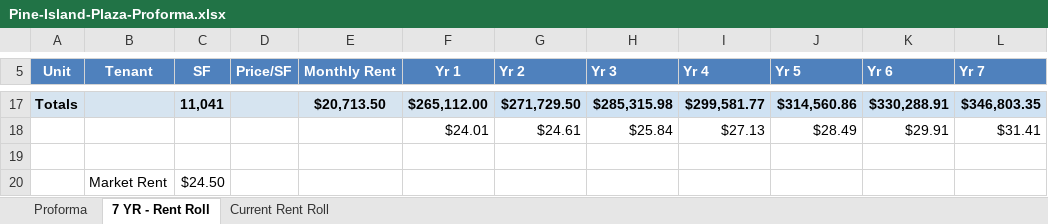
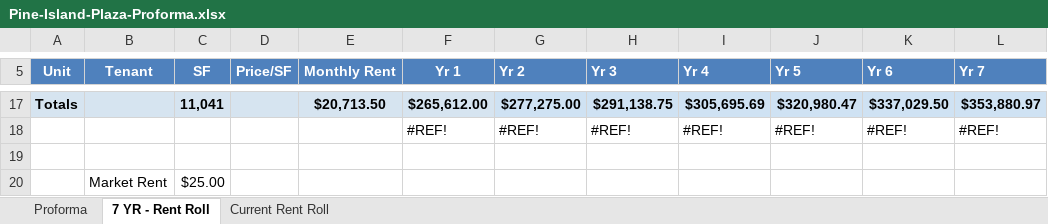
Before and after one commit to crrelabs/rg-capital-partners, an Excel workbook: pine-island-plaza/files/Pine-Island-Plaza-Proforma.xlsx, sheet 7 YR - Rent Roll, drawn as a sheet; only a part is shown, gaps mark what is left out; values as stored, in another font and other column widths than the file's, no borders; charts and pictures not drawn; removed rows and columns are numbered as before the commit, all else as after; the diff covers the shown part only; the diff names each change by its address in the sheet, - before the commit and + after, or states it on an @@ line.

Commit message:
Pine Island Plaza: update proforma to 4.5% 30-Yr Am seller carry, 50K capex, new rent roll & financials

```diff
--- a/pine-island-plaza/files/Pine-Island-Plaza-Proforma.xlsx (sheet 7 YR - Rent Roll)
+++ b/pine-island-plaza/files/Pine-Island-Plaza-Proforma.xlsx (sheet 7 YR - Rent Roll)
-F17 (Yr 1): $265,112.00
+F17 (Yr 1): $265,612.00
-G17 (Yr 2): $271,729.50
+G17 (Yr 2): $277,275.00
-H17 (Yr 3): $285,315.98
+H17 (Yr 3): $291,138.75
-I17 (Yr 4): $299,581.77
+I17 (Yr 4): $305,695.69
-J17 (Yr 5): $314,560.86
+J17 (Yr 5): $320,980.47
-K17 (Yr 6): $330,288.91
+K17 (Yr 6): $337,029.50
-L17 (Yr 7): $346,803.35
+L17 (Yr 7): $353,880.97
-row 18:  |  |  |  |  | $24.01 | $24.61 | $25.84 | $27.13 | $28.49 | $29.91 | $31.41
+row 18:  |  |  |  |  | #REF! | #REF! | #REF! | #REF! | #REF! | #REF! | #REF!
-C20 (SF): $24.50
+C20 (SF): $25.00
```
Also changed, not shown: 67 edited cells elsewhere in this sheet, sheet Proforma, hidden cells, 1 other file.
